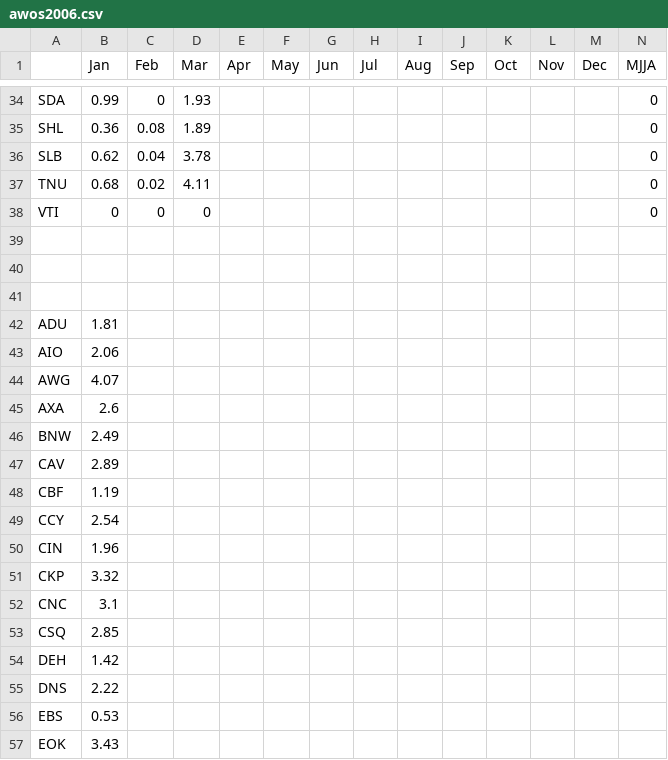
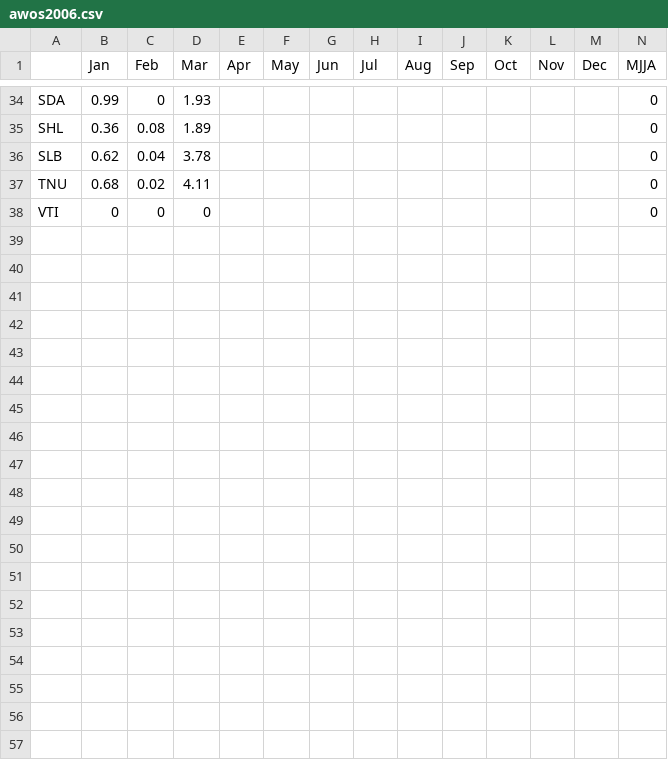
Before and after one commit to akrherz/iem, a CSV file: htdocs/AWOS/reports/awos2006.csv, drawn as a sheet; only a part is shown, gaps mark what is left out; rows hold the shown columns only; the diff covers the shown part only; the diff names each change by its address in the sheet, - before the commit and + after, or states it on an @@ line.

Commit message:
Fix bad data

```diff
--- a/htdocs/AWOS/reports/awos2006.csv
+++ b/htdocs/AWOS/reports/awos2006.csv
-row 39: (empty)
-row 40: (empty)
-row 41: (empty)
-row 42: ADU | 1.81
-row 43: AIO | 2.06
-row 44: AWG | 4.07
-row 45: AXA | 2.6
-row 46: BNW | 2.49
-row 47: CAV | 2.89
-row 48: CBF | 1.19
-row 49: CCY | 2.54
-row 50: CIN | 1.96
-row 51: CKP | 3.32
-row 52: CNC | 3.1
-row 53: CSQ | 2.85
-row 54: DEH | 1.42
-row 55: DNS | 2.22
-row 56: EBS | 0.53
-row 57: EOK | 3.43
```
Also changed, not shown: 21 removed rows elsewhere in this file, 2 other files.
